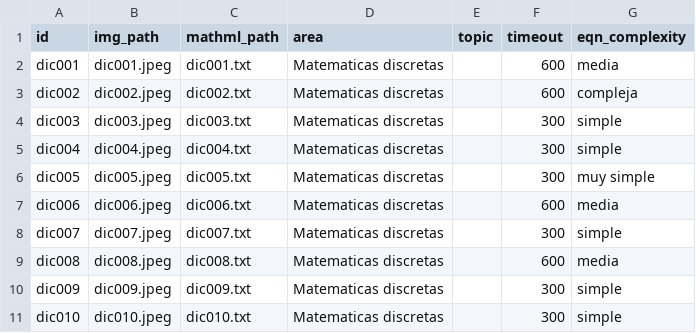
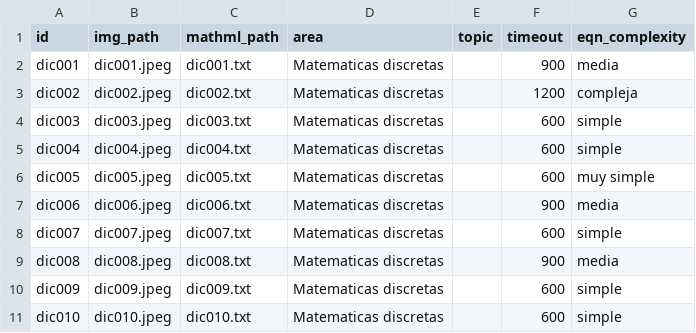
Before and after one commit to danielopezr/math-image-to-semantic-xml, a CSV file: eval/discrete-math.csv, drawn as a sheet.

```diff
--- a/eval/discrete-math.csv
+++ b/eval/discrete-math.csv
@@ -1,11 +1,11 @@
 id,img_path,mathml_path,area,topic,timeout,eqn_complexity
-dic001,dic001.jpeg,dic001.txt,Matematicas discretas,,600,media
-dic002,dic002.jpeg,dic002.txt,Matematicas discretas,,600,compleja
-dic003,dic003.jpeg,dic003.txt,Matematicas discretas,,300,simple
-dic004,dic004.jpeg,dic004.txt,Matematicas discretas,,300,simple
-dic005,dic005.jpeg,dic005.txt,Matematicas discretas,,300,muy simple
-dic006,dic006.jpeg,dic006.txt,Matematicas discretas,,600,media
-dic007,dic007.jpeg,dic007.txt,Matematicas discretas,,300,simple
-dic008,dic008.jpeg,dic008.txt,Matematicas discretas,,600,media
-dic009,dic009.jpeg,dic009.txt,Matematicas discretas,,300,simple
-dic010,dic010.jpeg,dic010.txt,Matematicas discretas,,300,simple
+dic001,dic001.jpeg,dic001.txt,Matematicas discretas,,900,media
+dic002,dic002.jpeg,dic002.txt,Matematicas discretas,,1200,compleja
+dic003,dic003.jpeg,dic003.txt,Matematicas discretas,,600,simple
+dic004,dic004.jpeg,dic004.txt,Matematicas discretas,,600,simple
+dic005,dic005.jpeg,dic005.txt,Matematicas discretas,,600,muy simple
+dic006,dic006.jpeg,dic006.txt,Matematicas discretas,,900,media
+dic007,dic007.jpeg,dic007.txt,Matematicas discretas,,600,simple
+dic008,dic008.jpeg,dic008.txt,Matematicas discretas,,900,media
+dic009,dic009.jpeg,dic009.txt,Matematicas discretas,,600,simple
+dic010,dic010.jpeg,dic010.txt,Matematicas discretas,,600,simple
```
Also changed, not shown: eval/algebra.csv, eval/calculus-de.csv, 11 other files.
